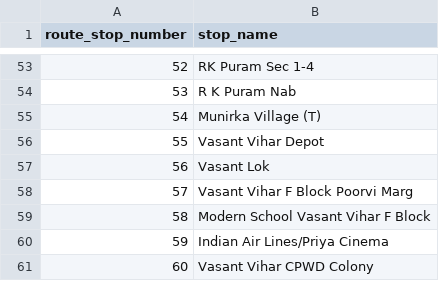
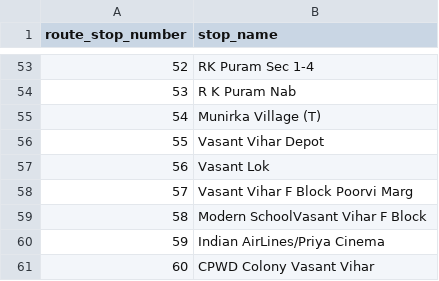
Before and after one commit to Ashutosh-Ranjan310106/Logic_Loopers_Bus_Route, a CSV file: data/sir623.csv, drawn as a sheet; only a part is shown, gaps mark what is left out.

Commit message:
add stop fix

```diff
--- a/data/sir623.csv
+++ b/data/sir623.csv
@@ -58,4 +58,4 @@ route_stop_number,stop_name
 57,Vasant Vihar F Block Poorvi Marg
-58,Modern School Vasant Vihar F Block
-59,Indian Air Lines/Priya Cinema
-60,Vasant Vihar CPWD Colony
+58,Modern SchoolVasant Vihar F Block
+59,Indian AirLines/Priya Cinema
+60,CPWD Colony Vasant Vihar
```
Also changed, not shown: 5 other files.
